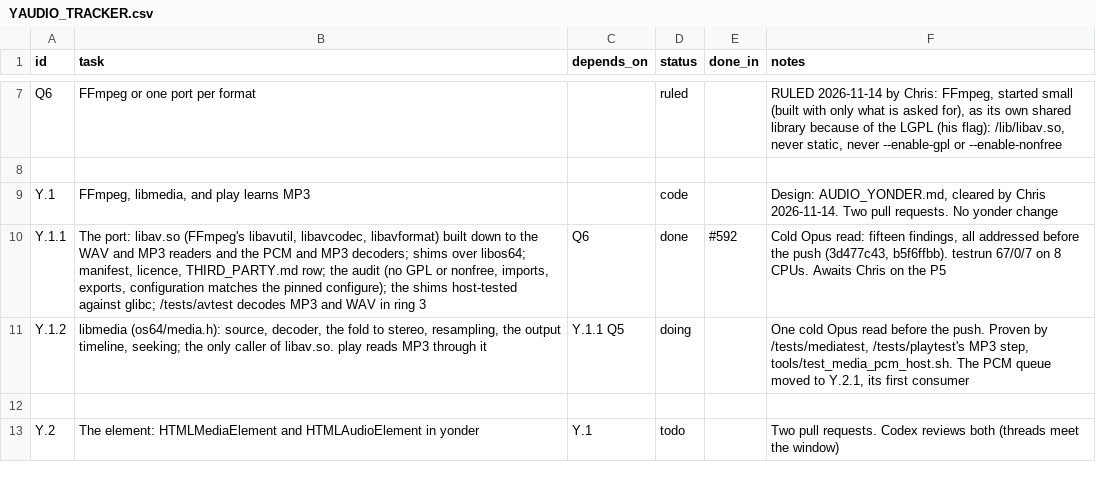
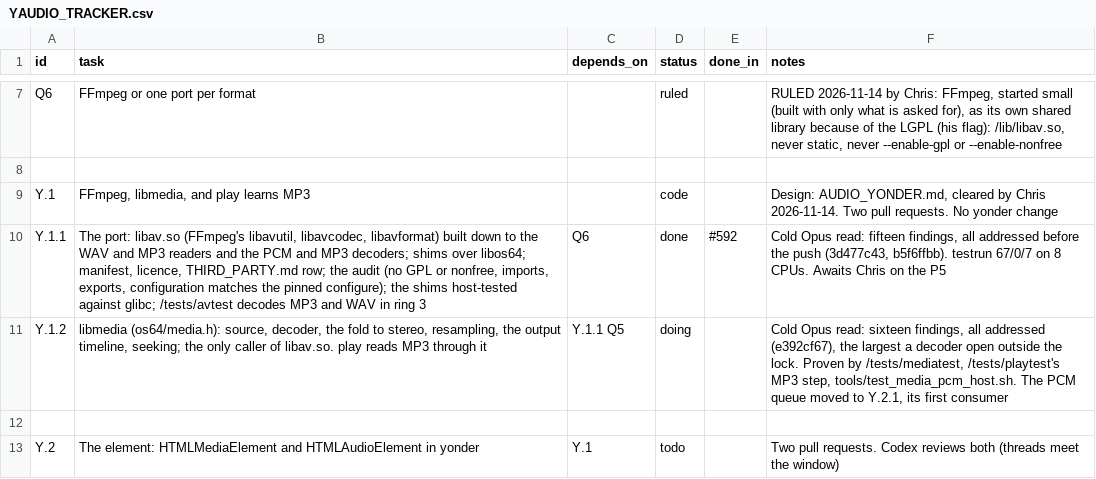
Before and after one commit to VBWizard/os64, a CSV file: docs/design/pending/YAUDIO_TRACKER.csv, drawn as a sheet; only a part is shown, gaps mark what is left out.

```diff
--- a/docs/design/pending/YAUDIO_TRACKER.csv
+++ b/docs/design/pending/YAUDIO_TRACKER.csv
@@ -10,3 +10,3 @@ Y.1,"FFmpeg, libmedia, and play learns MP3",,code,,"Design: AUDIO_YONDER.md, cle
 Y.1.1,"The port: libav.so (FFmpeg's libavutil, libavcodec, libavformat) built down to the WAV and MP3 readers and the PCM and MP3 decoders; shims over libos64; manifest, licence, THIRD_PARTY.md row; the audit (no GPL or nonfree, imports, exports, configuration matches the pinned configure); the shims host-tested against glibc; /tests/avtest decodes MP3 and WAV in ring 3",Q6,done,#592,"Cold Opus read: fifteen findings, all addressed before the push (3d477c43, b5f6ffbb). testrun 67/0/7 on 8 CPUs. Awaits Chris on the P5"
-Y.1.2,"libmedia (os64/media.h): source, decoder, the fold to stereo, resampling, the output timeline, seeking; the only caller of libav.so. play reads MP3 through it",Y.1.1 Q5,doing,,"One cold Opus read before the push. Proven by /tests/mediatest, /tests/playtest's MP3 step, tools/test_media_pcm_host.sh. The PCM queue moved to Y.2.1, its first consumer"
+Y.1.2,"libmedia (os64/media.h): source, decoder, the fold to stereo, resampling, the output timeline, seeking; the only caller of libav.so. play reads MP3 through it",Y.1.1 Q5,doing,,"Cold Opus read: sixteen findings, all addressed (e392cf67), the largest a decoder open outside the lock. Proven by /tests/mediatest, /tests/playtest's MP3 step, tools/test_media_pcm_host.sh. The PCM queue moved to Y.2.1, its first consumer"
 
```
